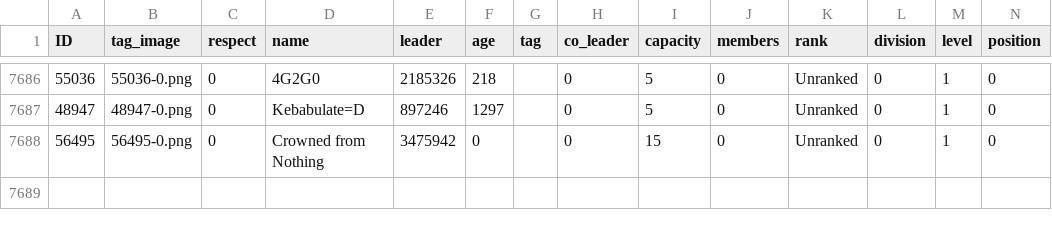
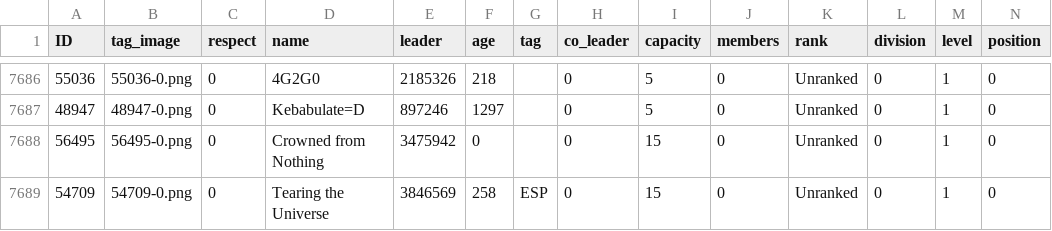
Before and after one commit to algisk/algisk.github.io, a CSV file: deadFacs.csv, drawn as a sheet; only a part is shown, gaps mark what is left out; rows hold the shown columns only; the diff names each change by its address in the sheet, - before the commit and + after, or states it on an @@ line.

```diff
--- a/deadFacs.csv
+++ b/deadFacs.csv
+row 7689: 54709 | 54709-0.png | 0 | Tearing the Universe | 3846569 | 258 | ESP | 0 | 15 | 0 | Unranked | 0 | 1 | 0
```
Also changed, not shown: 2 other files.
